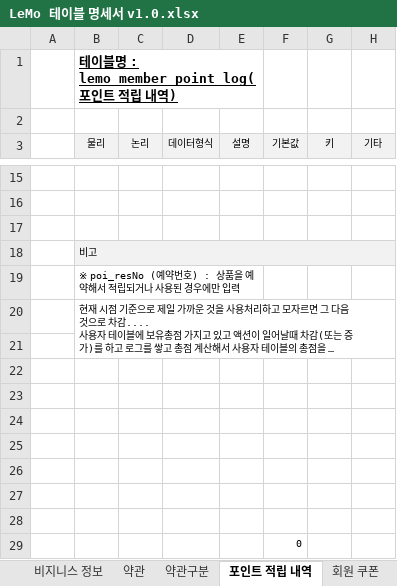
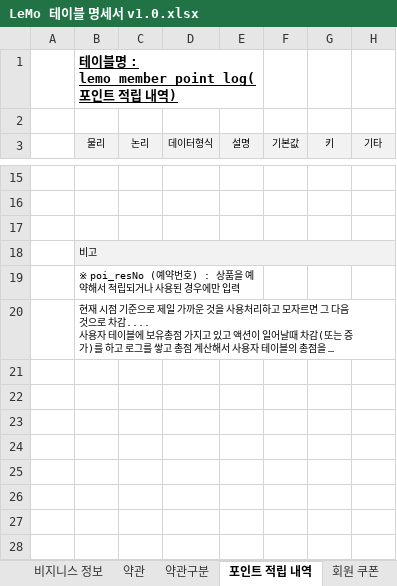
Before and after one commit to ooo3345sjh/LeMo, an Excel workbook: DB/LeMo 테이블 명세서 v1.0.xlsx, sheet 포인트 적립 내역, drawn as a sheet; only a part is shown, gaps mark what is left out; long unchanged cells end in …; values as stored, in another font and other column widths than the file's, no borders; the diff names each change by its address in the sheet, - before the commit and + after, or states it on an @@ line.

```diff
--- a/DB/LeMo 테이블 명세서 v1.0.xlsx (sheet 포인트 적립 내역)
+++ b/DB/LeMo 테이블 명세서 v1.0.xlsx (sheet 포인트 적립 내역)
-row 21: (empty)
-row 22: (empty)
-row 23: (empty)
-row 24: (empty)
-row 25: (empty)
-row 26: (empty)
-row 27: (empty)
-row 28: (empty)
-row 29:  |  |  |  |  | 0
```
Also changed, not shown: 11 other files.
